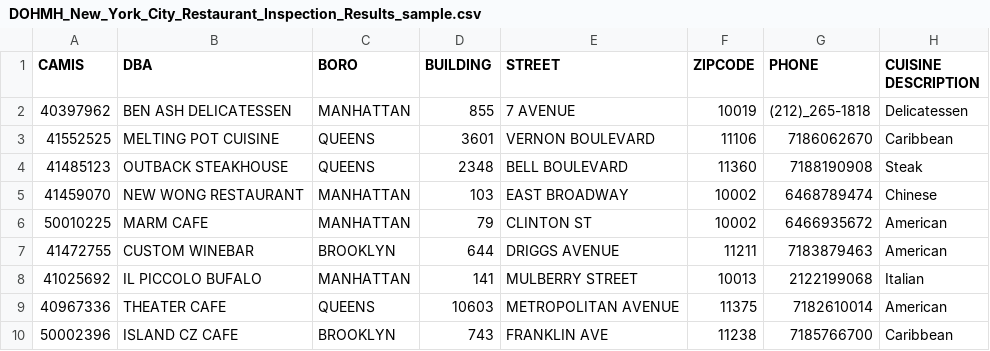
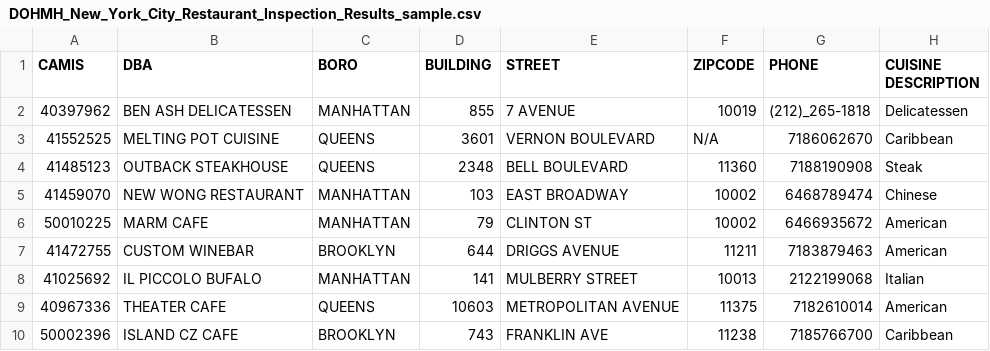
Before and after one commit to roviedo/nyc_restaurant_task, a CSV file: DOHMH_New_York_City_Restaurant_Inspection_Results_sample.csv, drawn as a sheet; only a part is shown; the diff names each change by its address in the sheet, - before the commit and + after, or states it on an @@ line.

```diff
--- a/DOHMH_New_York_City_Restaurant_Inspection_Results_sample.csv
+++ b/DOHMH_New_York_City_Restaurant_Inspection_Results_sample.csv
-F3 (ZIPCODE): 11106
+F3 (ZIPCODE): N/A
```
Also changed, not shown: 5 other files.
